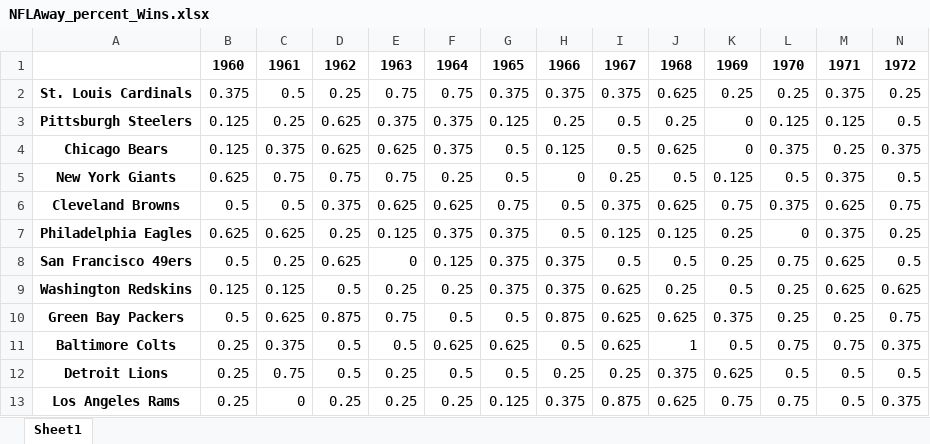
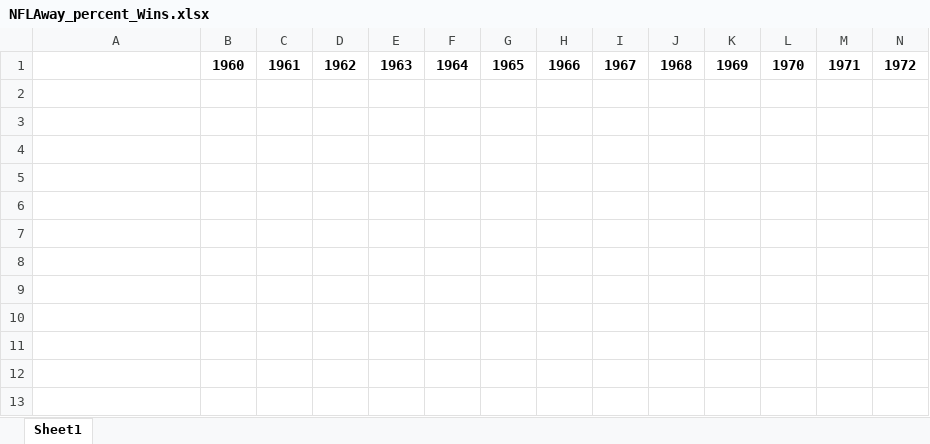
Before and after one commit to Sbrown146/Project_2, an Excel workbook: data/NFLAway_percent_Wins.xlsx, sheet Sheet1, drawn as a sheet; only a part is shown; values as stored, in another font and other column widths than the file's, no borders; rows hold the shown columns only; the diff names each change by its address in the sheet, - before the commit and + after, or states it on an @@ line.

Commit message:
correct percent csv

```diff
--- a/data/NFLAway_percent_Wins.xlsx (sheet Sheet1)
+++ b/data/NFLAway_percent_Wins.xlsx (sheet Sheet1)
-row 2: St. Louis Cardinals | 0.375 | 0.5 | 0.25 | 0.75 | 0.75 | 0.375 | 0.375 | 0.375 | 0.625 | 0.25 | 0.25 | 0.375 | 0.25
-row 3: Pittsburgh Steelers | 0.125 | 0.25 | 0.625 | 0.375 | 0.375 | 0.125 | 0.25 | 0.5 | 0.25 | 0 | 0.125 | 0.125 | 0.5
-row 4: Chicago Bears | 0.125 | 0.375 | 0.625 | 0.625 | 0.375 | 0.5 | 0.125 | 0.5 | 0.625 | 0 | 0.375 | 0.25 | 0.375
-row 5: New York Giants | 0.625 | 0.75 | 0.75 | 0.75 | 0.25 | 0.5 | 0 | 0.25 | 0.5 | 0.125 | 0.5 | 0.375 | 0.5
-row 6: Cleveland Browns | 0.5 | 0.5 | 0.375 | 0.625 | 0.625 | 0.75 | 0.5 | 0.375 | 0.625 | 0.75 | 0.375 | 0.625 | 0.75
-row 7: Philadelphia Eagles | 0.625 | 0.625 | 0.25 | 0.125 | 0.375 | 0.375 | 0.5 | 0.125 | 0.125 | 0.25 | 0 | 0.375 | 0.25
-row 8: San Francisco 49ers | 0.5 | 0.25 | 0.625 | 0 | 0.125 | 0.375 | 0.375 | 0.5 | 0.5 | 0.25 | 0.75 | 0.625 | 0.5
-row 9: Washington Redskins | 0.125 | 0.125 | 0.5 | 0.25 | 0.25 | 0.375 | 0.375 | 0.625 | 0.25 | 0.5 | 0.25 | 0.625 | 0.625
-row 10: Green Bay Packers | 0.5 | 0.625 | 0.875 | 0.75 | 0.5 | 0.5 | 0.875 | 0.625 | 0.625 | 0.375 | 0.25 | 0.25 | 0.75
-row 11: Baltimore Colts | 0.25 | 0.375 | 0.5 | 0.5 | 0.625 | 0.625 | 0.5 | 0.625 | 1 | 0.5 | 0.75 | 0.75 | 0.375
-row 12: Detroit Lions | 0.25 | 0.75 | 0.5 | 0.25 | 0.5 | 0.5 | 0.25 | 0.25 | 0.375 | 0.625 | 0.5 | 0.5 | 0.5
-row 13: Los Angeles Rams | 0.25 | 0 | 0.25 | 0.25 | 0.25 | 0.125 | 0.375 | 0.875 | 0.625 | 0.75 | 0.75 | 0.5 | 0.375
```
Also changed, not shown: data/MLB_percentAwayWins.xlsx, data/MLB_percentHomeWins.xlsx, 7 other files.
